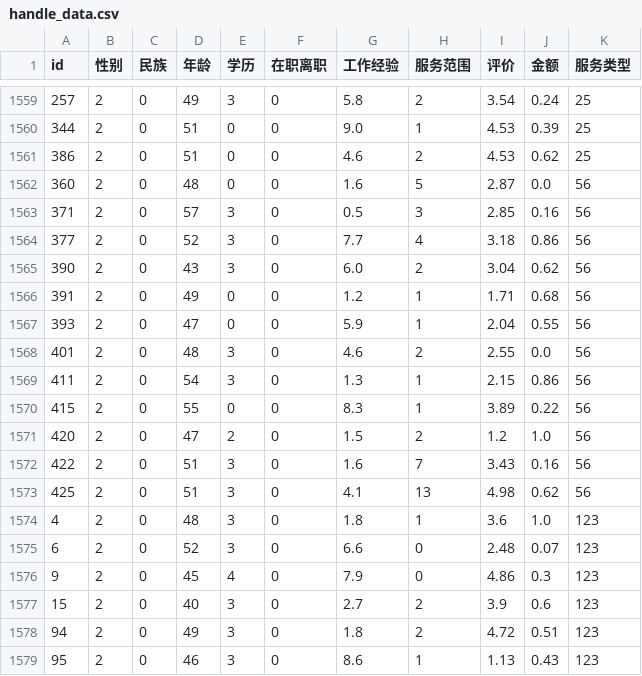
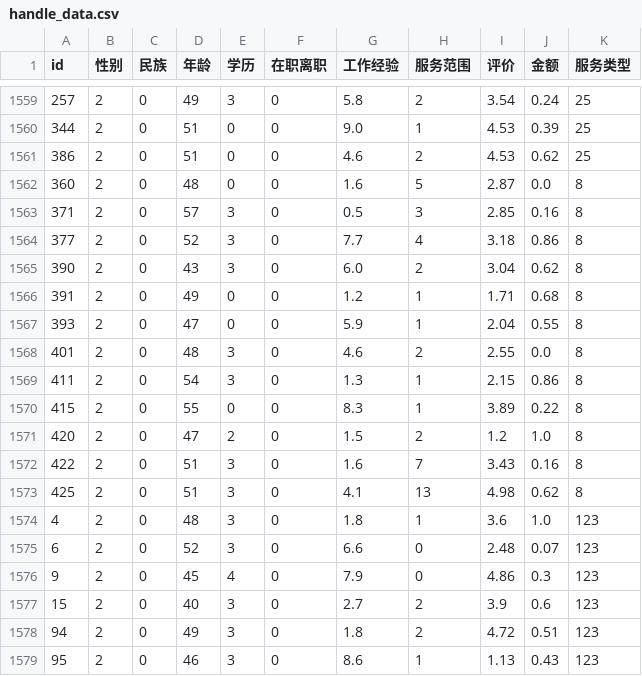
Before and after one commit to tian231825/Conversational_AI_Bot, a CSV file: data/handle_data.csv, drawn as a sheet; only a part is shown, gaps mark what is left out.

```diff
--- a/data/handle_data.csv
+++ b/data/handle_data.csv
@@ -1561,14 +1561,14 @@ id,性别,民族,年龄,学历,在职离职,工作经验,服务范围,评价,金
 386,2,0,51,0,0,4.6,2,4.53,0.62,25
-360,2,0,48,0,0,1.6,5,2.87,0.0,56
-371,2,0,57,3,0,0.5,3,2.85,0.16,56
-377,2,0,52,3,0,7.7,4,3.18,0.86,56
-390,2,0,43,3,0,6.0,2,3.04,0.62,56
-391,2,0,49,0,0,1.2,1,1.71,0.68,56
-393,2,0,47,0,0,5.9,1,2.04,0.55,56
-401,2,0,48,3,0,4.6,2,2.55,0.0,56
-411,2,0,54,3,0,1.3,1,2.15,0.86,56
-415,2,0,55,0,0,8.3,1,3.89,0.22,56
-420,2,0,47,2,0,1.5,2,1.2,1.0,56
-422,2,0,51,3,0,1.6,7,3.43,0.16,56
-425,2,0,51,3,0,4.1,13,4.98,0.62,56
+360,2,0,48,0,0,1.6,5,2.87,0.0,8
+371,2,0,57,3,0,0.5,3,2.85,0.16,8
+377,2,0,52,3,0,7.7,4,3.18,0.86,8
+390,2,0,43,3,0,6.0,2,3.04,0.62,8
+391,2,0,49,0,0,1.2,1,1.71,0.68,8
+393,2,0,47,0,0,5.9,1,2.04,0.55,8
+401,2,0,48,3,0,4.6,2,2.55,0.0,8
+411,2,0,54,3,0,1.3,1,2.15,0.86,8
+415,2,0,55,0,0,8.3,1,3.89,0.22,8
+420,2,0,47,2,0,1.5,2,1.2,1.0,8
+422,2,0,51,3,0,1.6,7,3.43,0.16,8
+425,2,0,51,3,0,4.1,13,4.98,0.62,8
 4,2,0,48,3,0,1.8,1,3.6,1.0,123
```
Also changed, not shown: data/original_data.csv, 17 other files.
